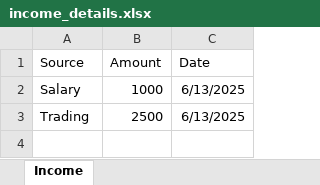
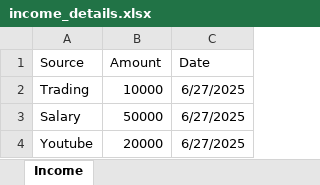
Before and after one commit to Naman2166/Finance-Manager, an Excel workbook: backend/income_details.xlsx, sheet Income, drawn as a sheet; values as stored, in another font and other column widths than the file's, no borders; removed rows and columns are numbered as before the commit, all else as after; the diff names each change by its address in the sheet, - before the commit and + after, or states it on an @@ line.

```diff
--- a/backend/income_details.xlsx (sheet Income)
+++ b/backend/income_details.xlsx (sheet Income)
-row 2: Salary | 1000 | 6/13/2025
-B2 (Amount): 2500
+B2 (Amount): 10000
-C2 (Date): 6/13/2025
+C2 (Date): 6/27/2025
+row 3: Salary | 50000 | 6/27/2025
+row 4: Youtube | 20000 | 6/27/2025
```
Also changed, not shown: 8 other files.
